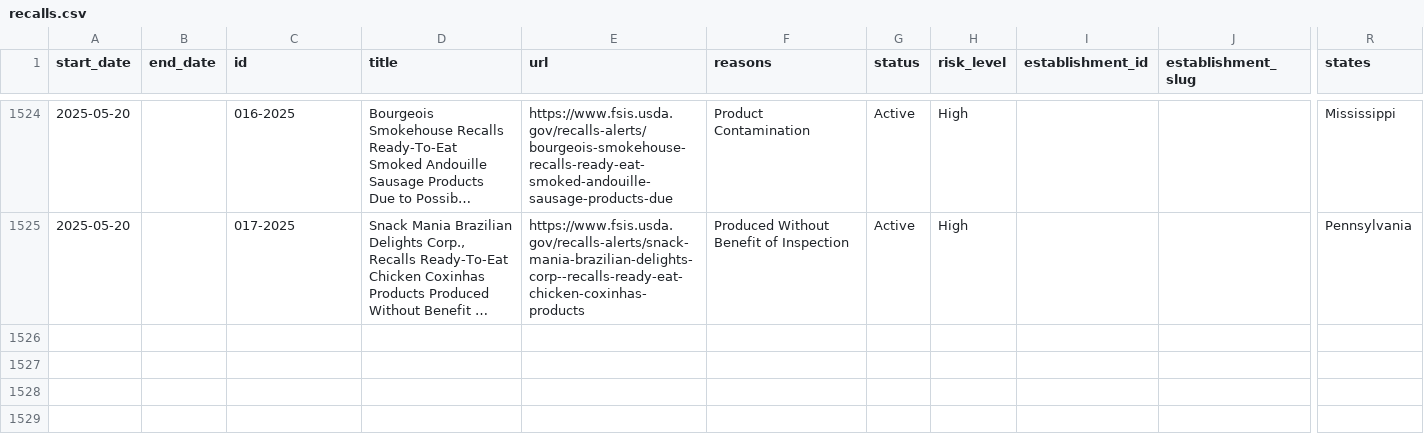
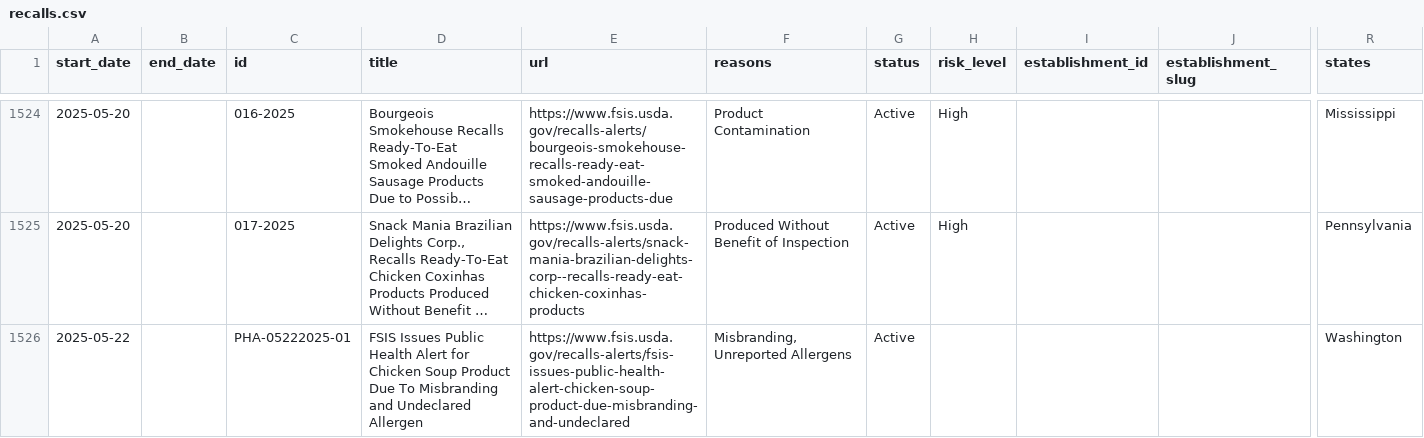
Before and after one commit to harrisj/food-recalls-actions, a CSV file: usda/recalls.csv, drawn as a sheet; only a part is shown, gaps mark what is left out; long unchanged cells end in …; rows hold the shown columns only; the diff names each change by its address in the sheet, - before the commit and + after, or states it on an @@ line.

```diff
--- a/usda/recalls.csv
+++ b/usda/recalls.csv
+row 1526: 2025-05-22 |  | PHA-05222025-01 | FSIS Issues Public Health Alert for Chicken Soup Product Due To Misbranding and Undeclared Allergen | https://www.fsis.usda.gov/recalls-alerts/fsis-issues-public-health-alert-chicken-soup-product-due-misbranding-and-undeclared | Misbranding, Unreported Allergens | Active |  |  |  | Washington
```
Also changed, not shown: 3 other files.
